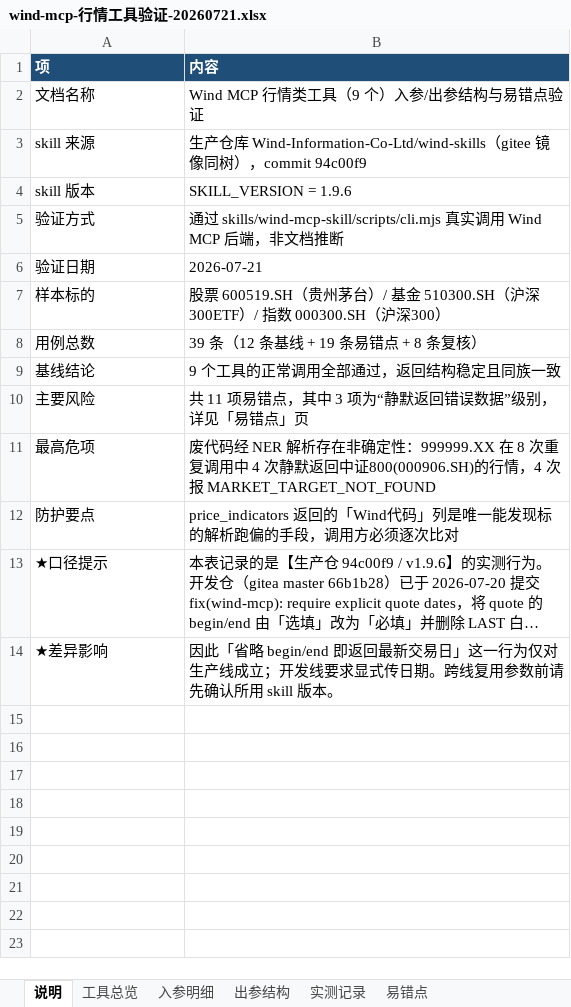
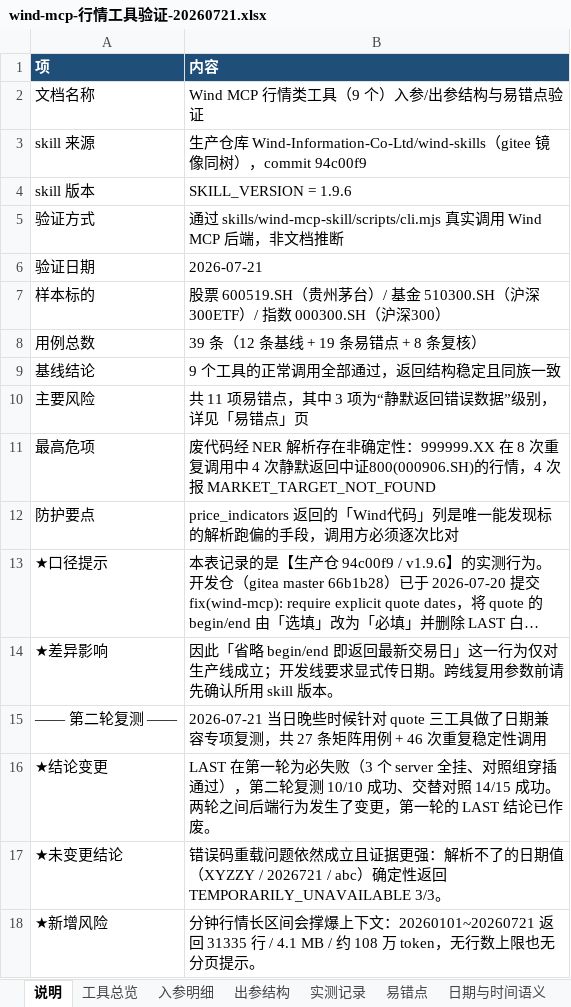
Before and after one commit to JsonCodeChina/wind-skills, an Excel workbook: docs/wind-mcp-行情工具验证-20260721.xlsx, sheet 说明, drawn as a sheet; long unchanged cells end in …; values as stored, in another font and other column widths than the file's, no borders; the diff names each change by its address in the sheet, - before the commit and + after, or states it on an @@ line.

```diff
--- a/docs/wind-mcp-行情工具验证-20260721.xlsx (sheet 说明)
+++ b/docs/wind-mcp-行情工具验证-20260721.xlsx (sheet 说明)
+sheet tab: 日期与时间语义
+row 15: —— 第二轮复测 —— | 2026-07-21 当日晚些时候针对 quote 三工具做了日期兼容专项复测，共 27 条矩阵用例 + 46 次重复稳定性调用
+row 16: ★结论变更 | LAST 在第一轮为必失败（3 个 server 全挂、对照组穿插通过），第二轮复测 10/10 成功、交替对照 14/15 成功。两轮之间后端行为发生了变更，第一轮的 LAST 结论已作废。
+row 17: ★未变更结论 | 错误码重载问题依然成立且证据更强：解析不了的日期值（XYZZY / 2026721 / abc）确定性返回 TEMPORARILY_UNAVAILABLE 3/3。
+row 18: ★新增风险 | 分钟行情长区间会撑爆上下文：20260101~20260721 返回 31335 行 / 4.1 MB / 约 108 万 token，无行数上限也无分页提示。
```
Also changed, not shown: sheet 易错点, other sheet tabs.
